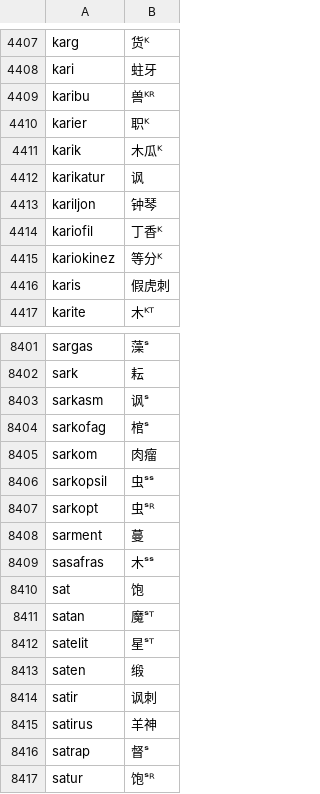
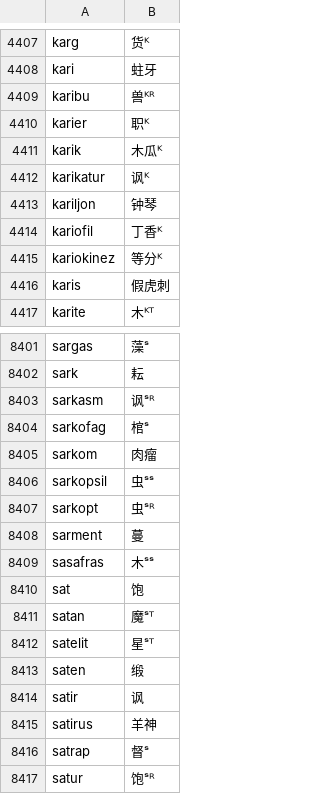
Before and after one commit to montainternoadorihistorion/esperanto-radiko-cjk-annotator-revision-20261017, a CSV file: Esperanto-Kanji-Ruby-JA/app_data/世界语词根-汉字对应列表_参照2新割当_7791.csv, drawn as a sheet; only a part is shown, gaps mark what is left out.

```diff
--- a/Esperanto-Kanji-Ruby-JA/app_data/世界语词根-汉字对应列表_参照2新割当_7791.csv
+++ b/Esperanto-Kanji-Ruby-JA/app_data/世界语词根-汉字对应列表_参照2新割当_7791.csv
@@ -4411,3 +4411,3 @@ karier,职ᴷ
 karik,木瓜ᴷ
-karikatur,讽
+karikatur,讽ᴷ
 kariljon,钟琴
@@ -8402,3 +8402,3 @@ sargas,藻ˢ
 sark,耘
-sarkasm,讽ˢ
+sarkasm,讽ˢᴿ
 sarkofag,棺ˢ
@@ -8413,3 +8413,3 @@ satelit,星ˢᵀ
 saten,缎
-satir,讽刺
+satir,讽
 satirus,羊神
```
Also changed, not shown: Esperanto-Kanji-Ruby-KO/app_data/世界语词根-汉字对应列表_参照2新割当_7791.csv, Esperanto-Kanji-Ruby-ZH/app_data/世界语词根-汉字对应列表_参照2新割当_7791.csv, 14 other files.
